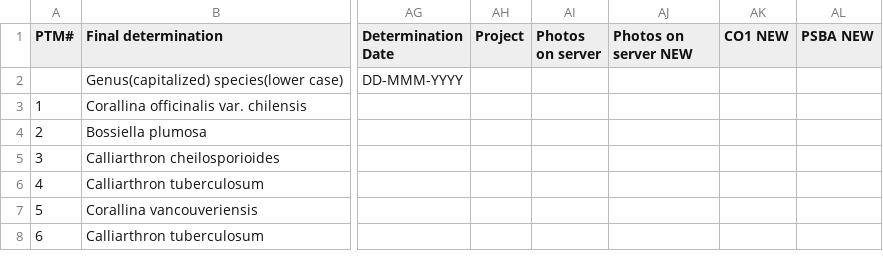
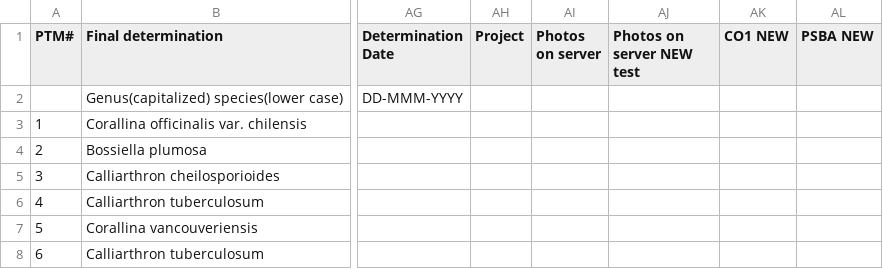
Before and after one commit to martonelab/PTMMasterlistCleaning, a CSV file: output/masterlist_clean.csv, drawn as a sheet; only a part is shown, gaps mark what is left out; the diff names each change by its address in the sheet, - before the commit and + after, or states it on an @@ line.

```diff
--- a/output/masterlist_clean.csv
+++ b/output/masterlist_clean.csv
-AJ1: Photos on server NEW
+AJ1: Photos on server NEW test
```
Also changed, not shown: output/master_list_clean_photos.csv, output/masterlist_clean_sequences.csv, 9 other files.
